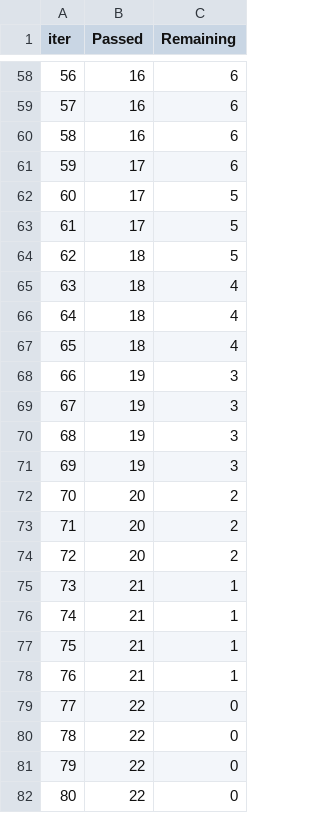
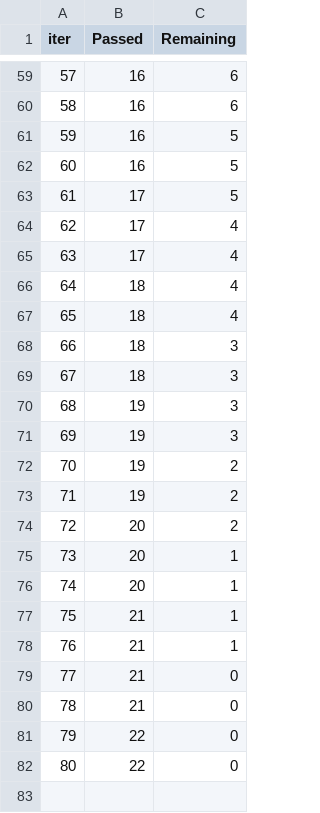
Before and after one commit to stusha-stu/Heart-Failure-Prediction-Project, a TSV file: catboost_info/time_left.tsv, drawn as a sheet; only a part is shown, gaps mark what is left out; removed rows and columns are numbered as before the commit, all else as after; the diff covers the shown part only; the diff names each change by its address in the sheet, - before the commit and + after, or states it on an @@ line.

```diff
--- a/catboost_info/time_left.tsv
+++ b/catboost_info/time_left.tsv
@@ column A (iter) renumbered between rows 4 and 82 @@
-C61 (Remaining): 6
+C61 (Remaining): 5
-row 61: 59 | 17 | 6
+row 62: 60 | 16 | 5
-C64 (Remaining): 5
+C64 (Remaining): 4
-row 64: 62 | 18 | 5
+row 65: 63 | 17 | 4
-C68 (Remaining): 4
+C68 (Remaining): 3
+row 69: 67 | 18 | 3
-C72:C73 (Remaining): 3
+C72:C73 (Remaining): 2
-C75:C76 (Remaining): 2
+C75:C76 (Remaining): 1
-C79:C80 (Remaining): 1
+C79:C80 (Remaining): 0
-row 81: 79 | 22 | 0
-row 82: 80 | 22 | 0
```
Also changed, not shown: 12 added rows, 11 removed rows and 21 edited cells elsewhere in this file, 3 other files.
